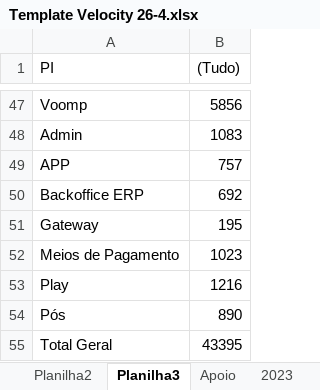
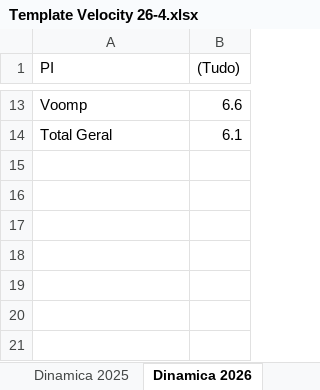
Before and after one commit to Marcelo-2024-Cogna/Dashboard_JCA_2027, an Excel workbook: Template Velocity 26-4.xlsx, sheet Dinamica 2026, drawn as a sheet; only a part is shown, gaps mark what is left out; values as stored, in another font and other column widths than the file's, no borders; removed rows and columns are numbered as before the commit, all else as after; the diff covers the shown part only; the diff names each change by its address in the sheet, - before the commit and + after, or states it on an @@ line.

```diff
--- a/Template Velocity 26-4.xlsx (sheet Dinamica 2026)
+++ b/Template Velocity 26-4.xlsx (sheet Dinamica 2026)
-sheet tab: Planilha3
+sheet tab: Dinamica 2026
-B13 ((Tudo)): 5856
+B13 ((Tudo)): 6.6
-row 48: Admin | 1083
-row 49: APP | 757
-row 50: Backoffice ERP | 692
-row 51: Gateway | 195
-row 52: Meios de Pagamento | 1023
-row 53: Play | 1216
-row 54: Pós | 890
-B14 ((Tudo)): 43395
+B14 ((Tudo)): 6.1
```
Also changed, not shown: 34 removed rows and 10 edited cells elsewhere in this sheet, sheet 2026_Produtividade, sheet 2025, sheet 2023, sheet Apoio, other sheet tabs, formulas that keep their value, hidden cells, 9 other files.
